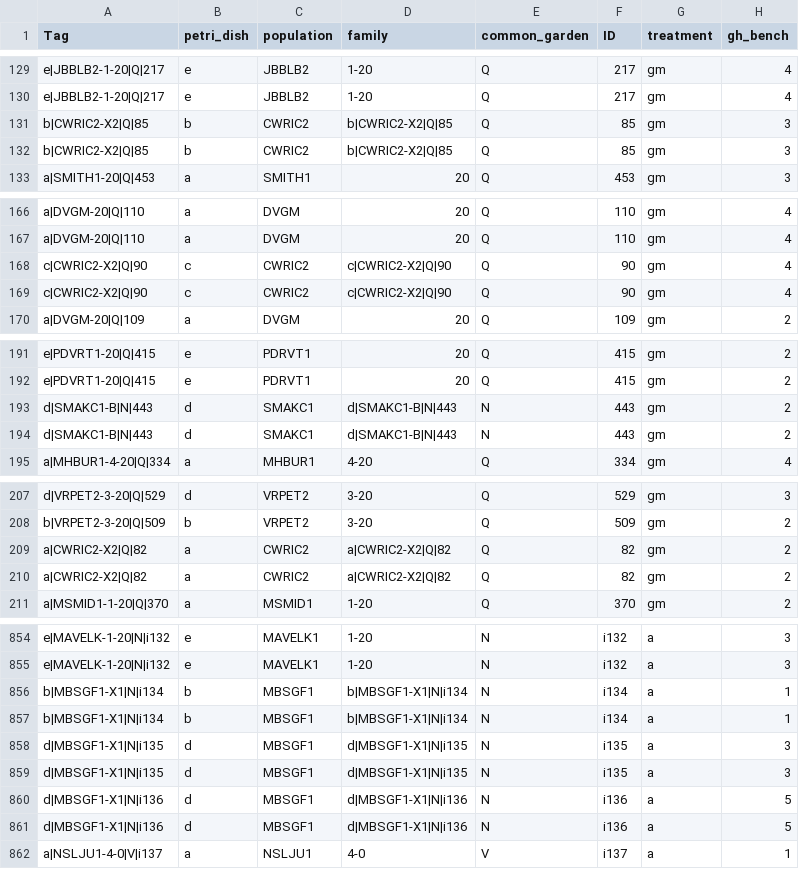
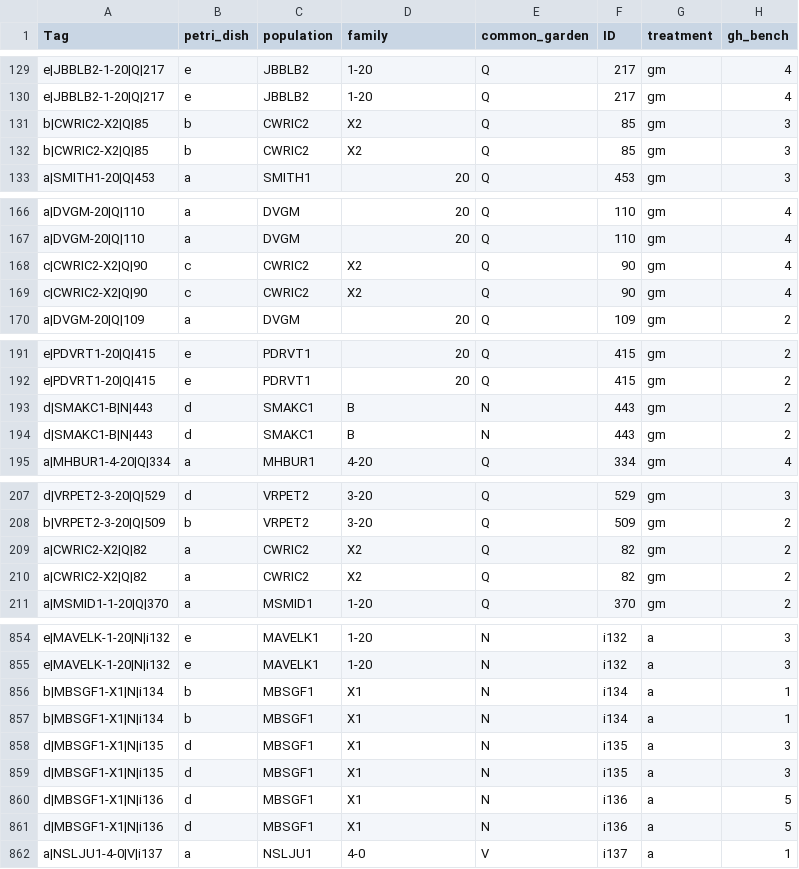
Before and after one commit to CEGriffin/432-Final-Project, a CSV file: DataSynth_expand_tag.csv, drawn as a sheet; only a part is shown, gaps mark what is left out; the diff covers the shown part only; the diff names each change by its address in the sheet, - before the commit and + after, or states it on an @@ line.

Commit message:
fixed the problems with the family column

```diff
--- a/DataSynth_expand_tag.csv
+++ b/DataSynth_expand_tag.csv
-D131:D132 (family): b|CWRIC2-X2|Q|85
+D131:D132 (family): X2
-D168:D169 (family): c|CWRIC2-X2|Q|90
+D168:D169 (family): X2
-D193:D194 (family): d|SMAKC1-B|N|443
+D193:D194 (family): B
-D209:D210 (family): a|CWRIC2-X2|Q|82
+D209:D210 (family): X2
-D856:D857 (family): b|MBSGF1-X1|N|i134
+D856:D857 (family): X1
-D858:D859 (family): d|MBSGF1-X1|N|i135
+D858:D859 (family): X1
-D860:D861 (family): d|MBSGF1-X1|N|i136
+D860:D861 (family): X1
```
Also changed, not shown: 58 edited cells elsewhere in this file.
